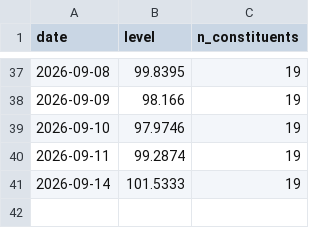
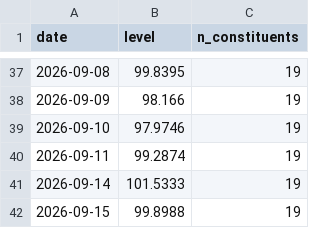
Before and after one commit to klaywang24/cash-cow-ledger, a CSV file: data/ledger/index_level.csv, drawn as a sheet; only a part is shown, gaps mark what is left out.

Commit message:
data: daily index level 2026-09-15

```diff
--- a/data/ledger/index_level.csv
+++ b/data/ledger/index_level.csv
@@ -41 +41,2 @@ date,level,n_constituents
 2026-09-14,101.5333,19
+2026-09-15,99.8988,19
```
Also changed, not shown: 1 other file.
